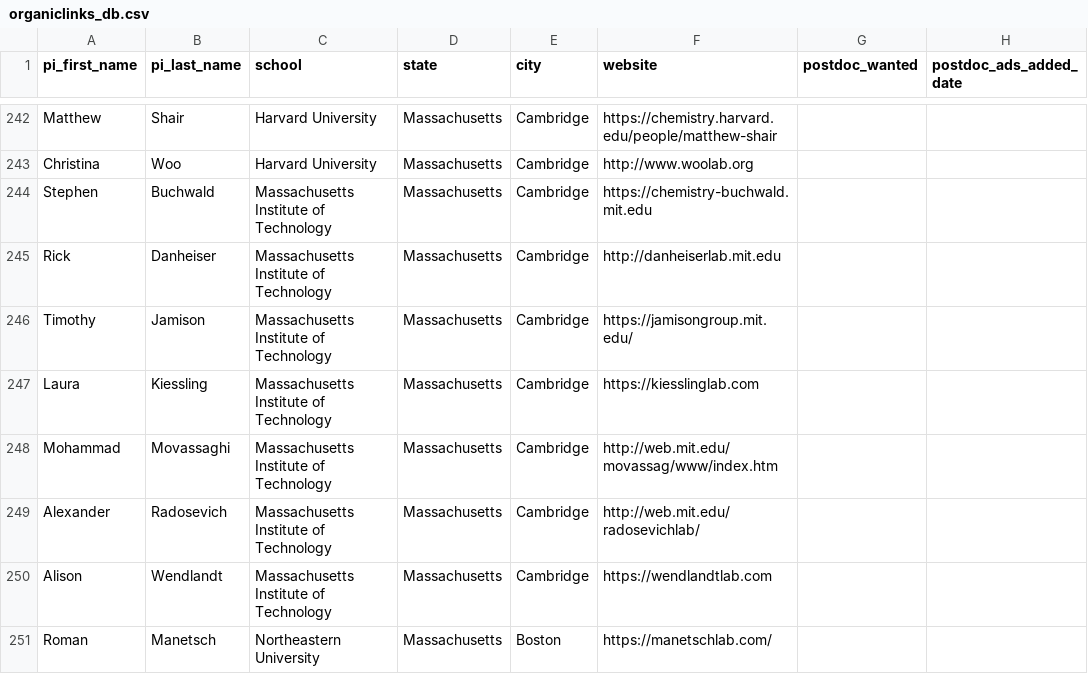
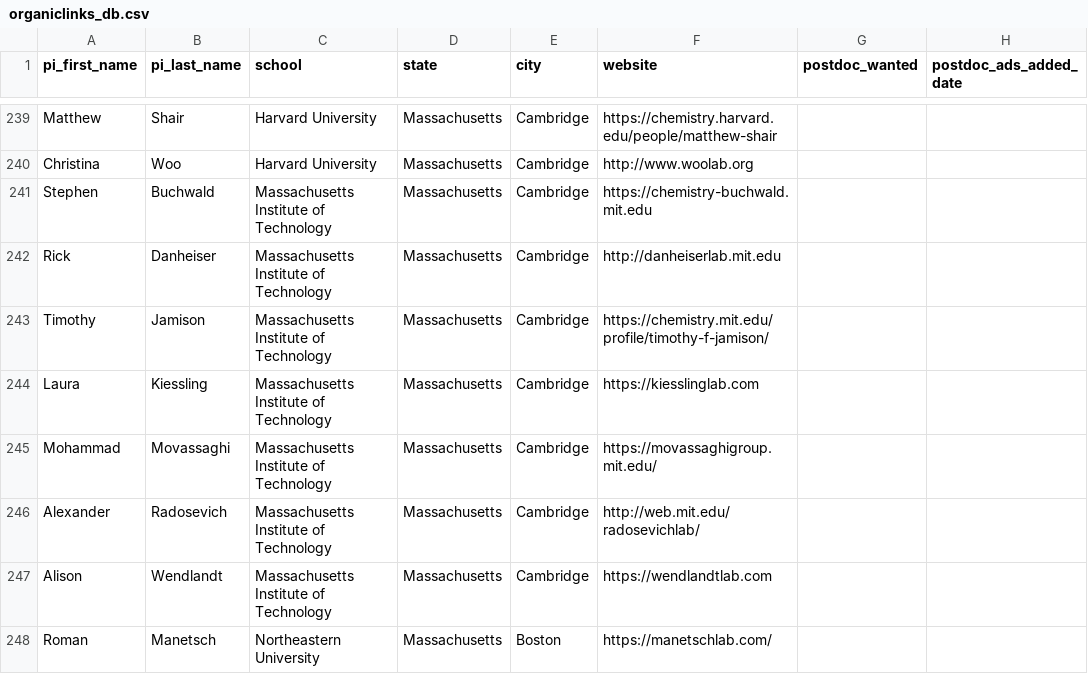
Before and after one commit to khoivan88/organiclinks-v2, a CSV file: data/organiclinks_db.csv, drawn as a sheet; only a part is shown, gaps mark what is left out; addresses are those after the commit; the diff covers the shown part only; the diff names each change by its address in the sheet, - before the commit and + after, or states it on an @@ line.

```diff
--- a/data/organiclinks_db.csv
+++ b/data/organiclinks_db.csv
-F243 (website): https://jamisongroup.mit.edu/
+F243 (website): https://chemistry.mit.edu/profile/timothy-f-jamison/
-F245 (website): http://web.mit.edu/movassag/www/index.htm
+F245 (website): https://movassaghigroup.mit.edu/
```
Also changed, not shown: 1 added row, 4 removed rows and 53 edited cells elsewhere in this file.
